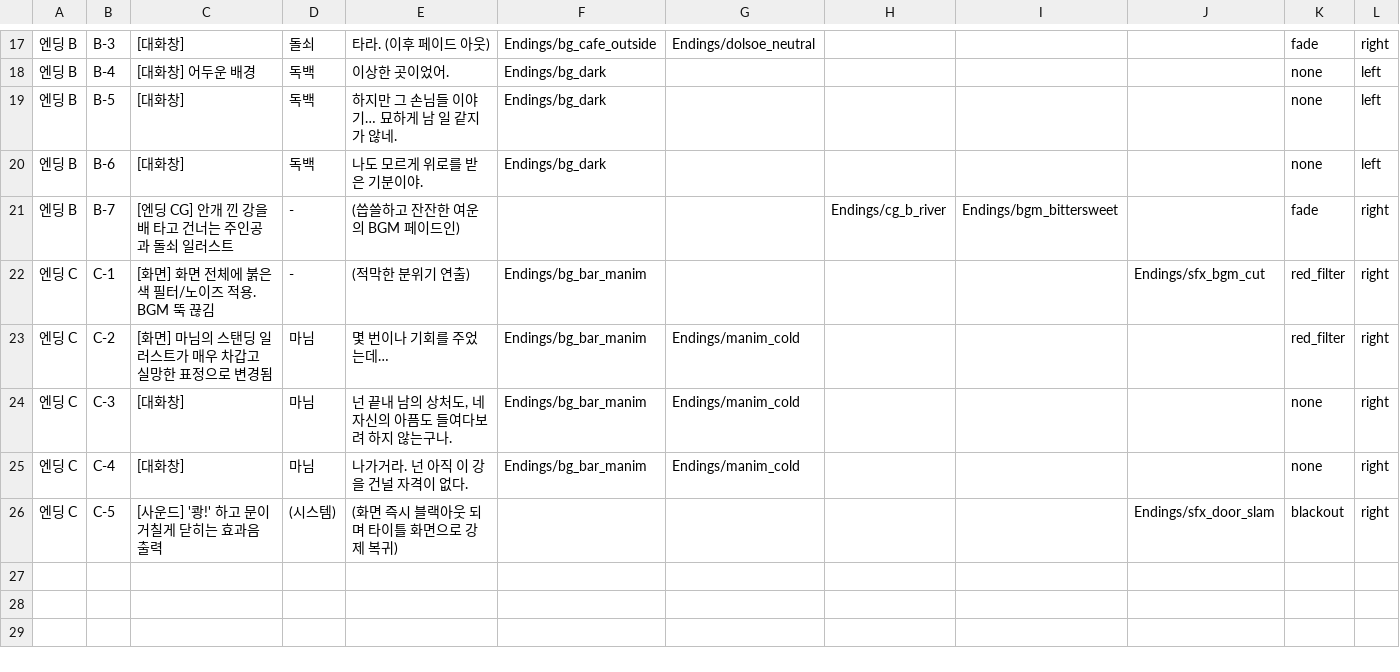
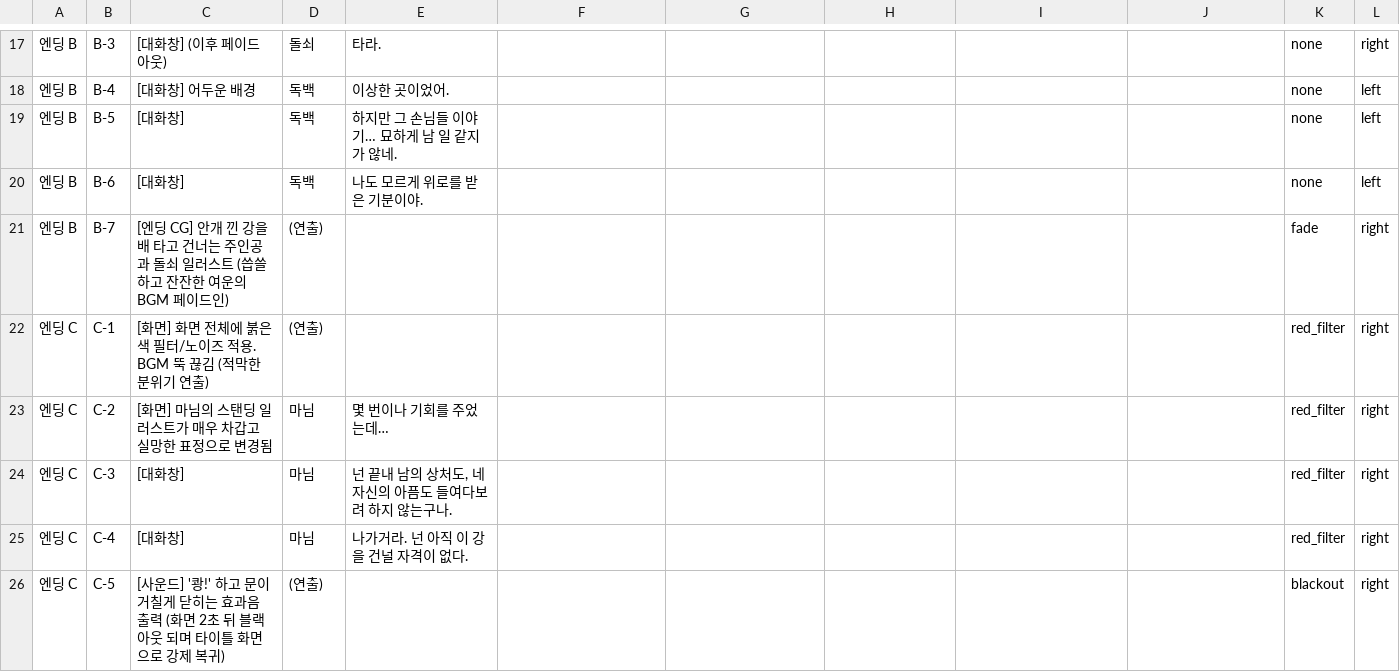
Before and after one commit to gamej2026/gemcafe, a CSV file: Assets/_Game/Resources/Endings/ending_dialogue.csv, drawn as a sheet; only a part is shown, gaps mark what is left out; the diff covers the shown part only.

```diff
--- a/Assets/_Game/Resources/Endings/ending_dialogue.csv
+++ b/Assets/_Game/Resources/Endings/ending_dialogue.csv
@@ -18,10 +17,10 @@
-엔딩 B,B-3,[대화창],돌쇠,타라. (이후 페이드 아웃),Endings/bg_cafe_outside,Endings/dolsoe_neutral,,,,fade,right
-엔딩 B,B-4,[대화창] 어두운 배경,독백,이상한 곳이었어.,Endings/bg_dark,,,,,none,left
-엔딩 B,B-5,[대화창],독백,하지만 그 손님들 이야기… 묘하게 남 일 같지가 않네.,Endings/bg_dark,,,,,none,left
-엔딩 B,B-6,[대화창],독백,나도 모르게 위로를 받은 기분이야.,Endings/bg_dark,,,,,none,left
-엔딩 B,B-7,[엔딩 CG] 안개 낀 강을 배 타고 건너는 주인공과 돌쇠 일러스트,-,(씁쓸하고 잔잔한 여운의 BGM 페이드인),,,Endings/cg_b_river,Endings/bgm_bittersweet,,fade,right
-엔딩 C,C-1,[화면] 화면 전체에 붉은색 필터/노이즈 적용. BGM 뚝 끊김,-,(적막한 분위기 연출),Endings/bg_bar_manim,,,,Endings/sfx_bgm_cut,red_filter,right
-엔딩 C,C-2,[화면] 마님의 스탠딩 일러스트가 매우 차갑고 실망한 표정으로 변경됨,마님,몇 번이나 기회를 주었는데…,Endings/bg_bar_manim,Endings/manim_cold,,,,red_filter,right
-엔딩 C,C-3,[대화창],마님,"넌 끝내 남의 상처도, 네 자신의 아픔도 들여다보려 하지 않는구나.",Endings/bg_bar_manim,Endings/manim_cold,,,,none,right
-엔딩 C,C-4,[대화창],마님,나가거라. 넌 아직 이 강을 건널 자격이 없다.,Endings/bg_bar_manim,Endings/manim_cold,,,,none,right
-엔딩 C,C-5,[사운드] '쾅!' 하고 문이 거칠게 닫히는 효과음 출력,(시스템),(화면 즉시 블랙아웃 되며 타이틀 화면으로 강제 복귀),,,,,Endings/sfx_door_slam,blackout,right
+엔딩 B,B-3,[대화창] (이후 페이드 아웃),돌쇠,타라.,,,,,,none,right
+엔딩 B,B-4,[대화창] 어두운 배경,독백,이상한 곳이었어.,,,,,,none,left
+엔딩 B,B-5,[대화창],독백,하지만 그 손님들 이야기… 묘하게 남 일 같지가 않네.,,,,,,none,left
+엔딩 B,B-6,[대화창],독백,나도 모르게 위로를 받은 기분이야.,,,,,,none,left
+엔딩 B,B-7,[엔딩 CG] 안개 낀 강을 배 타고 건너는 주인공과 돌쇠 일러스트 (씁쓸하고 잔잔한 여운의 BGM 페이드인),(연출),,,,,,,fade,right
+엔딩 C,C-1,[화면] 화면 전체에 붉은색 필터/노이즈 적용. BGM 뚝 끊김 (적막한 분위기 연출),(연출),,,,,,,red_filter,right
+엔딩 C,C-2,[화면] 마님의 스탠딩 일러스트가 매우 차갑고 실망한 표정으로 변경됨,마님,몇 번이나 기회를 주었는데…,,,,,,red_filter,right
+엔딩 C,C-3,[대화창],마님,"넌 끝내 남의 상처도, 네 자신의 아픔도 들여다보려 하지 않는구나.",,,,,,red_filter,right
+엔딩 C,C-4,[대화창],마님,나가거라. 넌 아직 이 강을 건널 자격이 없다.,,,,,,red_filter,right
+엔딩 C,C-5,[사운드] '쾅!' 하고 문이 거칠게 닫히는 효과음 출력 (화면 2초 뒤 블랙아웃 되며 타이틀 화면으로 강제 복귀),(연출),,,,,,,blackout,right
```
Also changed, not shown: 42 edited cells elsewhere in this file, Assets/_Game/Resources/Stage/interactable_dialogue.csv, 13 other files.
